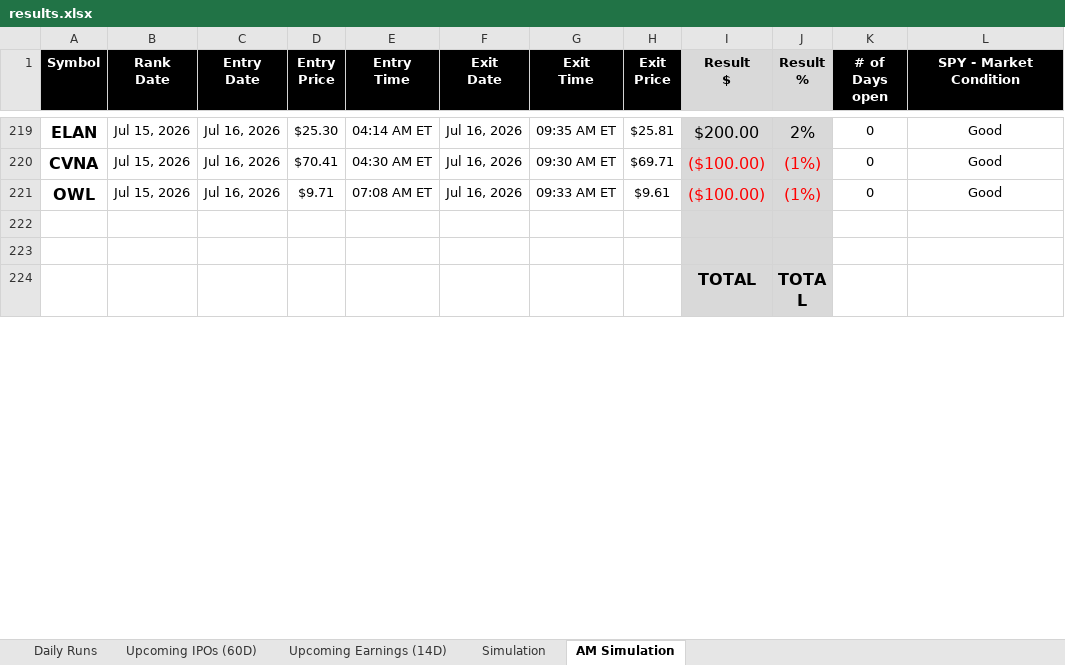
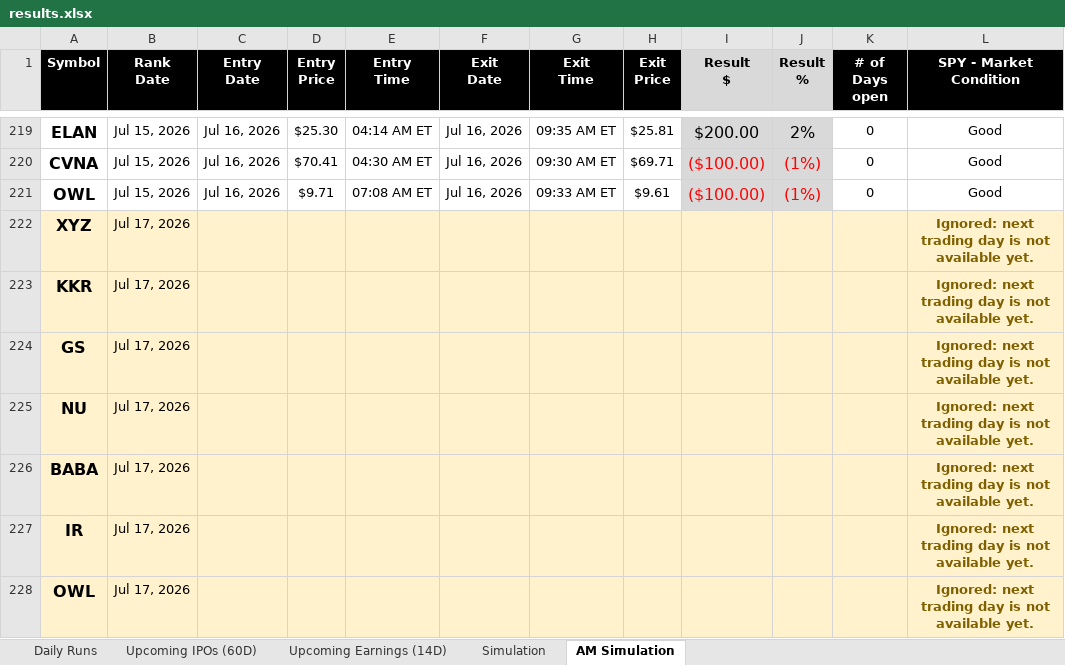
Before and after one commit to codenamev99/invest2.0, an Excel workbook: results.xlsx, sheet AM Simulation, drawn as a sheet; only a part is shown, gaps mark what is left out; the shorter side is filled out with more unchanged rows; values as stored, in another font and other column widths than the file's, no borders; the diff covers the shown part only; the diff names each change by its address in the sheet, - before the commit and + after, or states it on an @@ line.

```diff
--- a/results.xlsx (sheet AM Simulation)
+++ b/results.xlsx (sheet AM Simulation)
+row 222: XYZ | Jul 17, 2026 |  |  |  |  |  |  |  |  |  | Ignored: next trading day is not available yet.
+row 223: KKR | Jul 17, 2026 |  |  |  |  |  |  |  |  |  | Ignored: next trading day is not available yet.
+row 224: GS | Jul 17, 2026 |  |  |  |  |  |  |  |  |  | Ignored: next trading day is not available yet.
+row 225: NU | Jul 17, 2026 |  |  |  |  |  |  |  |  |  | Ignored: next trading day is not available yet.
+row 226: BABA | Jul 17, 2026 |  |  |  |  |  |  |  |  |  | Ignored: next trading day is not available yet.
+row 227: IR | Jul 17, 2026 |  |  |  |  |  |  |  |  |  | Ignored: next trading day is not available yet.
+row 228: OWL | Jul 17, 2026 |  |  |  |  |  |  |  |  |  | Ignored: next trading day is not available yet.
```
Also changed, not shown: 17 added rows, 14 removed rows and 2 edited cells elsewhere in this sheet, sheet Daily Runs, sheet Simulation, sheet Upcoming Earnings (14D).
